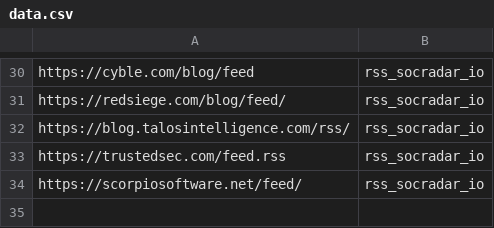
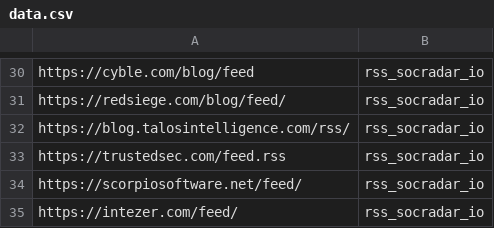
Before and after one commit to M0nsterC4t/cyber_rss, a CSV file: cyber_rss/data.csv, drawn as a sheet; only a part is shown, gaps mark what is left out.

Commit message:
Update data.csv

```diff
--- a/cyber_rss/data.csv
+++ b/cyber_rss/data.csv
@@ -34 +34,2 @@ https://trustedsec.com/feed.rss,rss_socradar_io
 https://scorpiosoftware.net/feed/,rss_socradar_io
+https://intezer.com/feed/,rss_socradar_io
```
